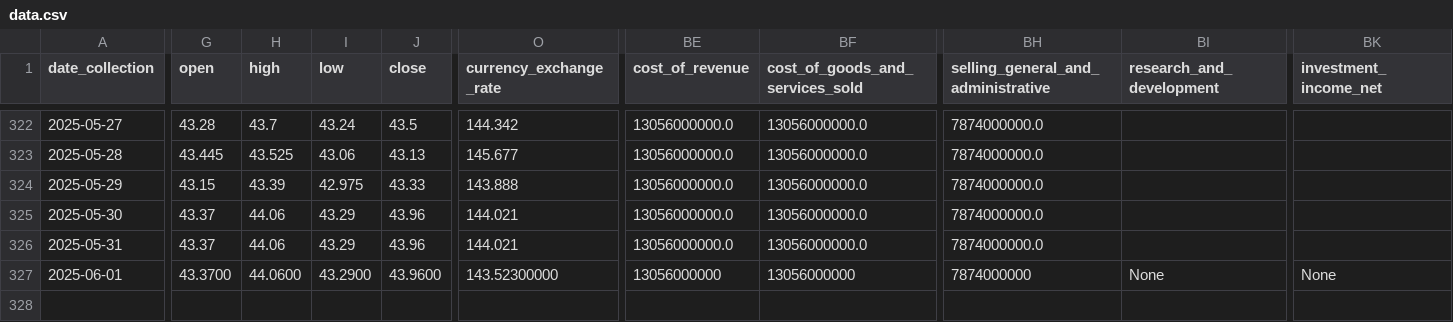
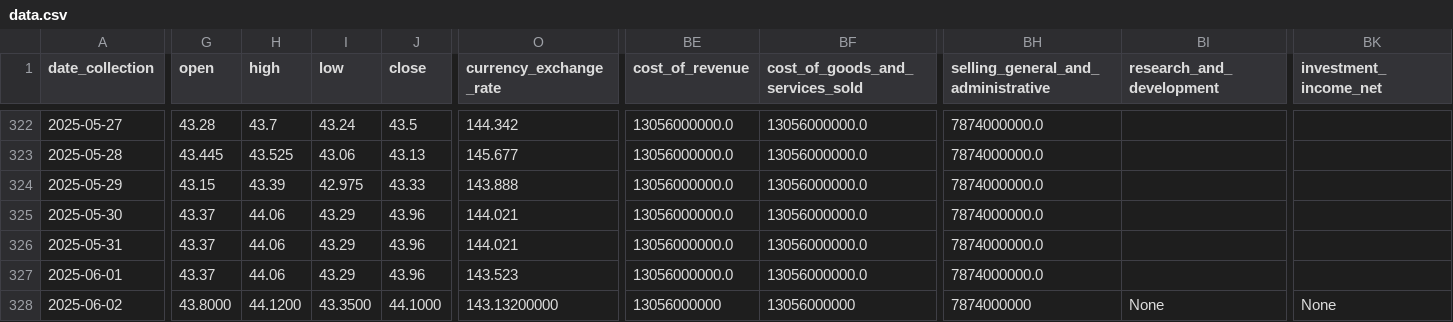
Before and after one commit to CastIehard/Stock-Prediction-AI, a CSV file: Stocks/Verizon/data.csv, drawn as a sheet; only a part is shown, gaps mark what is left out; rows hold the shown columns only; the diff covers the shown part only; the diff names each change by its address in the sheet, - before the commit and + after, or states it on an @@ line.

Commit message:
Daily Collection

```diff
--- a/Stocks/Verizon/data.csv
+++ b/Stocks/Verizon/data.csv
-G327 (open): 43.3700
+G327 (open): 43.37
-H327 (high): 44.0600
+H327 (high): 44.06
-I327 (low): 43.2900
+I327 (low): 43.29
-J327 (close): 43.9600
+J327 (close): 43.96
-O327 (currency_exchange_rate): 143.52300000
+O327 (currency_exchange_rate): 143.523
-BE327 (cost_of_revenue): 13056000000
+BE327 (cost_of_revenue): 13056000000.0
-BF327 (cost_of_goods_and_services_sold): 13056000000
+BF327 (cost_of_goods_and_services_sold): 13056000000.0
-BH327: 7874000000
+BH327: 7874000000.0
-BI327 (research_and_development): None
+BI327 (research_and_development): (empty)
-BK327 (investment_income_net): None
+BK327 (investment_income_net): (empty)
+row 328: 2025-06-02 | 43.8000 | 44.1200 | 43.3500 | 44.1000 | 143.13200000 | 13056000000 | 13056000000 | 7874000000 | None | None
```
Also changed, not shown: 28 edited cells elsewhere in this file, Stocks/Adobe/data.csv.
